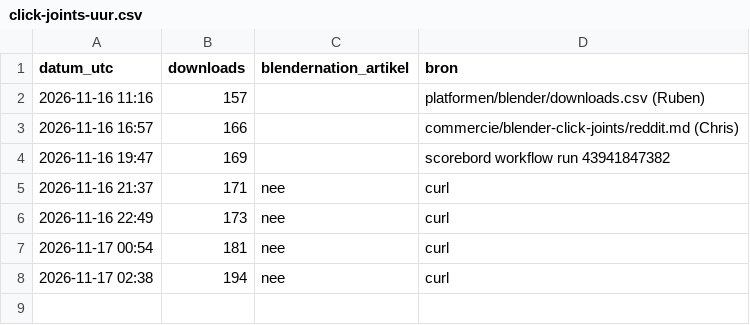
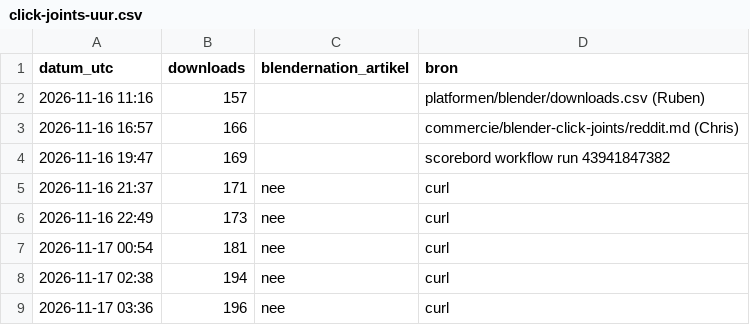
Before and after one commit to thijsduinhouwer2002-coder/dortus-hq, a CSV file: platformen/verkenner/data/click-joints-uur.csv, drawn as a sheet.

```diff
--- a/platformen/verkenner/data/click-joints-uur.csv
+++ b/platformen/verkenner/data/click-joints-uur.csv
@@ -8 +8,2 @@ datum_utc,downloads,blendernation_artikel,bron
 2026-11-17 02:38,194,nee,curl
+2026-11-17 03:36,196,nee,curl
```
Also changed, not shown: 1 other file.
